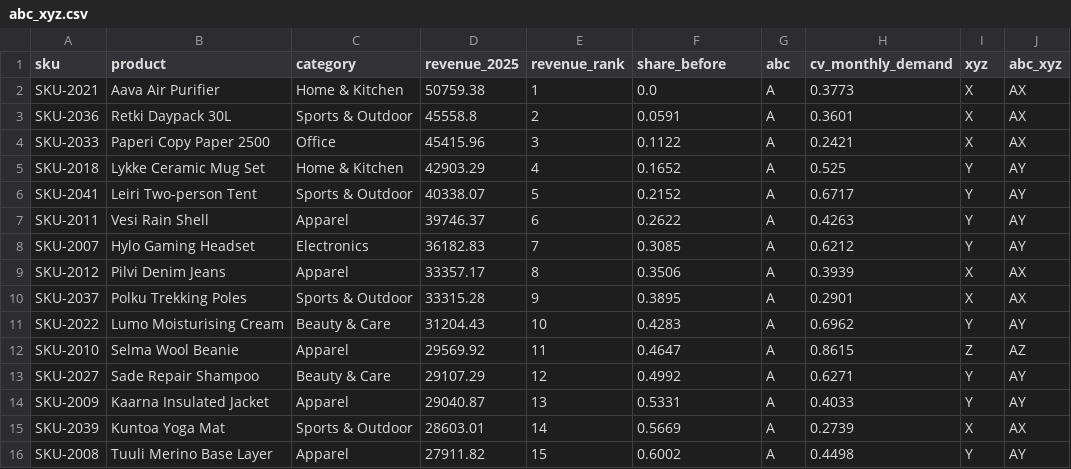
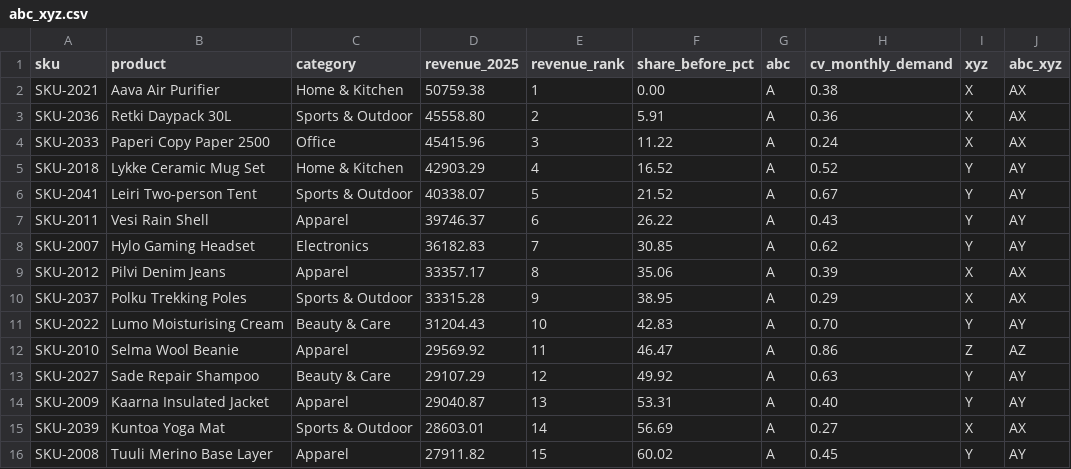
Before and after one commit to hredoymesha/excel-retail-operations-dashboard, a CSV file: outputs/abc_xyz.csv, drawn as a sheet; only a part is shown; the diff covers the shown part only.

```diff
--- a/outputs/abc_xyz.csv
+++ b/outputs/abc_xyz.csv
@@ -1,16 +1,16 @@
-sku,product,category,revenue_2025,revenue_rank,share_before,abc,cv_monthly_demand,xyz,abc_xyz
-SKU-2021,Aava Air Purifier,Home & Kitchen,50759.38,1,0.0,A,0.3773,X,AX
-SKU-2036,Retki Daypack 30L,Sports & Outdoor,45558.8,2,0.0591,A,0.3601,X,AX
-SKU-2033,Paperi Copy Paper 2500,Office,45415.96,3,0.1122,A,0.2421,X,AX
-SKU-2018,Lykke Ceramic Mug Set,Home & Kitchen,42903.29,4,0.1652,A,0.525,Y,AY
-SKU-2041,Leiri Two-person Tent,Sports & Outdoor,40338.07,5,0.2152,A,0.6717,Y,AY
-SKU-2011,Vesi Rain Shell,Apparel,39746.37,6,0.2622,A,0.4263,Y,AY
-SKU-2007,Hylo Gaming Headset,Electronics,36182.83,7,0.3085,A,0.6212,Y,AY
-SKU-2012,Pilvi Denim Jeans,Apparel,33357.17,8,0.3506,A,0.3939,X,AX
-SKU-2037,Polku Trekking Poles,Sports & Outdoor,33315.28,9,0.3895,A,0.2901,X,AX
-SKU-2022,Lumo Moisturising Cream,Beauty & Care,31204.43,10,0.4283,A,0.6962,Y,AY
-SKU-2010,Selma Wool Beanie,Apparel,29569.92,11,0.4647,A,0.8615,Z,AZ
-SKU-2027,Sade Repair Shampoo,Beauty & Care,29107.29,12,0.4992,A,0.6271,Y,AY
-SKU-2009,Kaarna Insulated Jacket,Apparel,29040.87,13,0.5331,A,0.4033,Y,AY
-SKU-2039,Kuntoa Yoga Mat,Sports & Outdoor,28603.01,14,0.5669,A,0.2739,X,AX
-SKU-2008,Tuuli Merino Base Layer,Apparel,27911.82,15,0.6002,A,0.4498,Y,AY
+sku,product,category,revenue_2025,revenue_rank,share_before_pct,abc,cv_monthly_demand,xyz,abc_xyz
+SKU-2021,Aava Air Purifier,Home & Kitchen,50759.38,1,0.00,A,0.38,X,AX
+SKU-2036,Retki Daypack 30L,Sports & Outdoor,45558.80,2,5.91,A,0.36,X,AX
+SKU-2033,Paperi Copy Paper 2500,Office,45415.96,3,11.22,A,0.24,X,AX
+SKU-2018,Lykke Ceramic Mug Set,Home & Kitchen,42903.29,4,16.52,A,0.52,Y,AY
+SKU-2041,Leiri Two-person Tent,Sports & Outdoor,40338.07,5,21.52,A,0.67,Y,AY
+SKU-2011,Vesi Rain Shell,Apparel,39746.37,6,26.22,A,0.43,Y,AY
+SKU-2007,Hylo Gaming Headset,Electronics,36182.83,7,30.85,A,0.62,Y,AY
+SKU-2012,Pilvi Denim Jeans,Apparel,33357.17,8,35.06,A,0.39,X,AX
+SKU-2037,Polku Trekking Poles,Sports & Outdoor,33315.28,9,38.95,A,0.29,X,AX
+SKU-2022,Lumo Moisturising Cream,Beauty & Care,31204.43,10,42.83,A,0.70,Y,AY
+SKU-2010,Selma Wool Beanie,Apparel,29569.92,11,46.47,A,0.86,Z,AZ
+SKU-2027,Sade Repair Shampoo,Beauty & Care,29107.29,12,49.92,A,0.63,Y,AY
+SKU-2009,Kaarna Insulated Jacket,Apparel,29040.87,13,53.31,A,0.40,Y,AY
+SKU-2039,Kuntoa Yoga Mat,Sports & Outdoor,28603.01,14,56.69,A,0.27,X,AX
+SKU-2008,Tuuli Merino Base Layer,Apparel,27911.82,15,60.02,A,0.45,Y,AY
```
Also changed, not shown: 57 edited cells elsewhere in this file, outputs/forecast_next12.csv, outputs/monthly_trend.csv, 25 other files.
